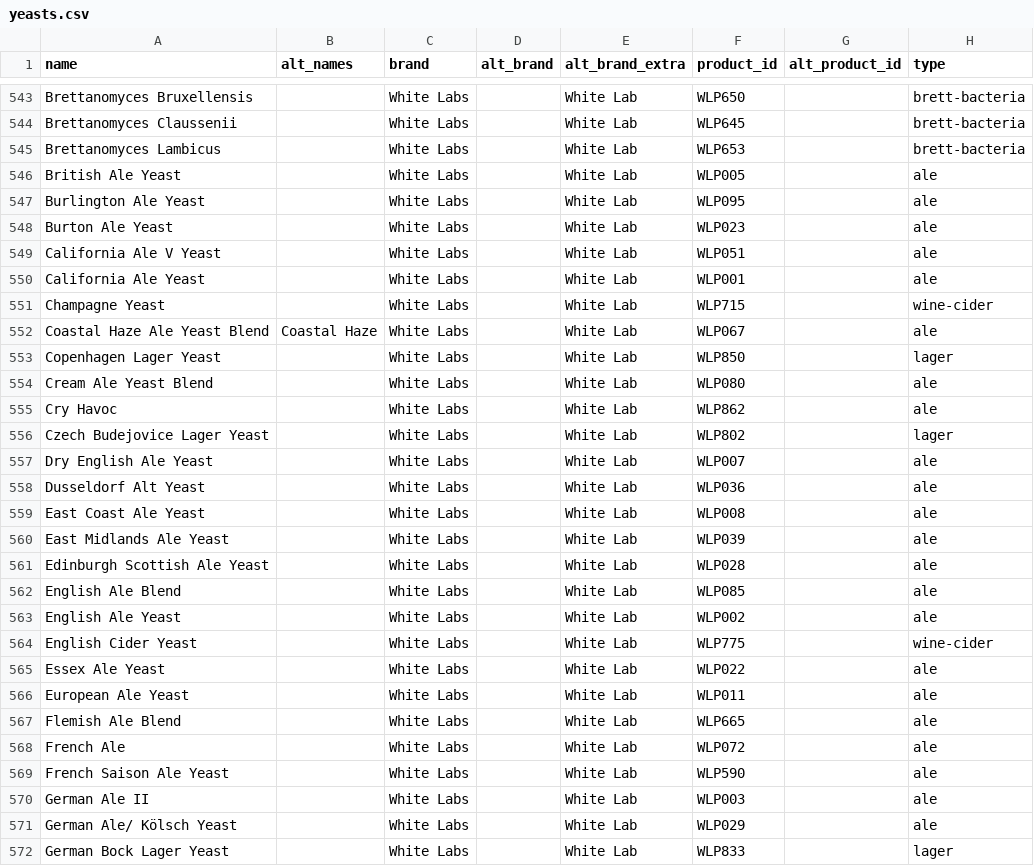
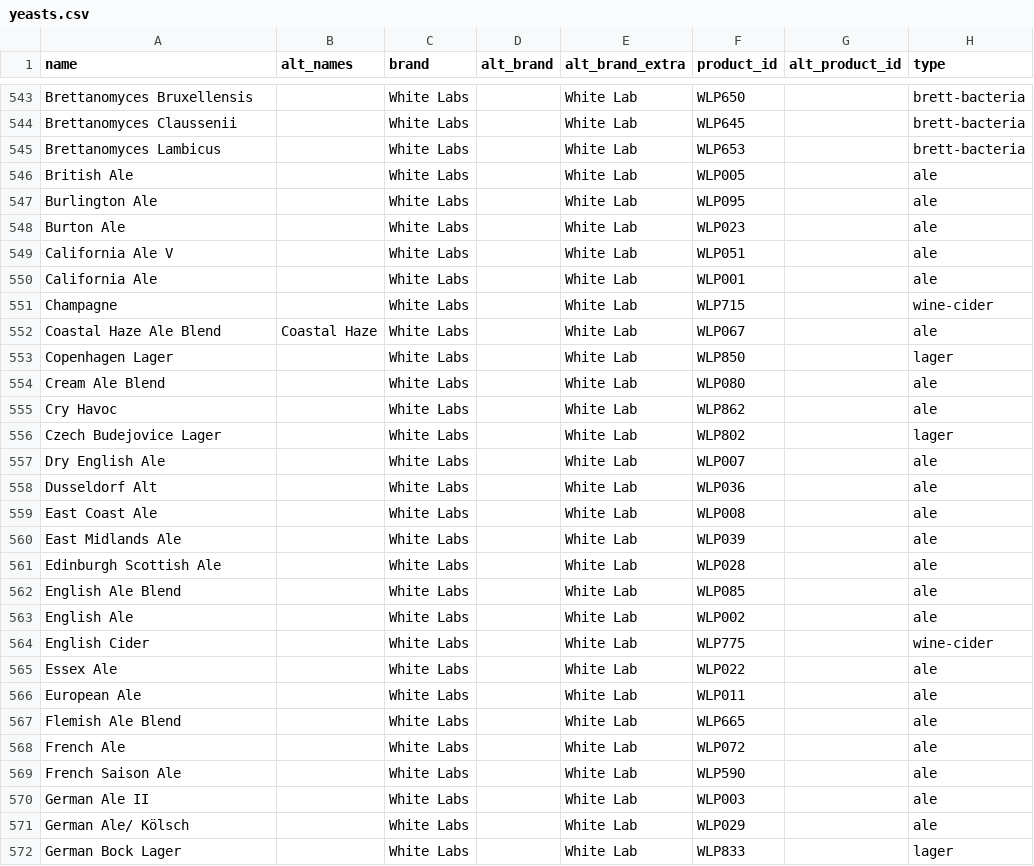
Before and after one commit to scheb/beer-analytics, a CSV file: recipe_db/data/yeasts.csv, drawn as a sheet; only a part is shown, gaps mark what is left out; the diff covers the shown part only; the diff names each change by its address in the sheet, - before the commit and + after, or states it on an @@ line.

Commit message:
Remove redundant "yeast" from the names

```diff
--- a/recipe_db/data/yeasts.csv
+++ b/recipe_db/data/yeasts.csv
-A546 (name): British Ale Yeast
+A546 (name): British Ale
-A547 (name): Burlington Ale Yeast
+A547 (name): Burlington Ale
-A548 (name): Burton Ale Yeast
+A548 (name): Burton Ale
-A549 (name): California Ale V Yeast
+A549 (name): California Ale V
-A550 (name): California Ale Yeast
+A550 (name): California Ale
-A551 (name): Champagne Yeast
+A551 (name): Champagne
-A552 (name): Coastal Haze Ale Yeast Blend
+A552 (name): Coastal Haze Ale Blend
-A553 (name): Copenhagen Lager Yeast
+A553 (name): Copenhagen Lager
-A554 (name): Cream Ale Yeast Blend
+A554 (name): Cream Ale Blend
-A556 (name): Czech Budejovice Lager Yeast
+A556 (name): Czech Budejovice Lager
-A557 (name): Dry English Ale Yeast
+A557 (name): Dry English Ale
-A558 (name): Dusseldorf Alt Yeast
+A558 (name): Dusseldorf Alt
-A559 (name): East Coast Ale Yeast
+A559 (name): East Coast Ale
-A560 (name): East Midlands Ale Yeast
+A560 (name): East Midlands Ale
-A561 (name): Edinburgh Scottish Ale Yeast
+A561 (name): Edinburgh Scottish Ale
-A563 (name): English Ale Yeast
+A563 (name): English Ale
-A564 (name): English Cider Yeast
+A564 (name): English Cider
-A565 (name): Essex Ale Yeast
+A565 (name): Essex Ale
-A566 (name): European Ale Yeast
+A566 (name): European Ale
-A569 (name): French Saison Ale Yeast
+A569 (name): French Saison Ale
-A571 (name): German Ale/ Kölsch Yeast
+A571 (name): German Ale/ Kölsch
-A572 (name): German Bock Lager Yeast
+A572 (name): German Bock Lager
```
Also changed, not shown: 113 edited cells elsewhere in this file.
